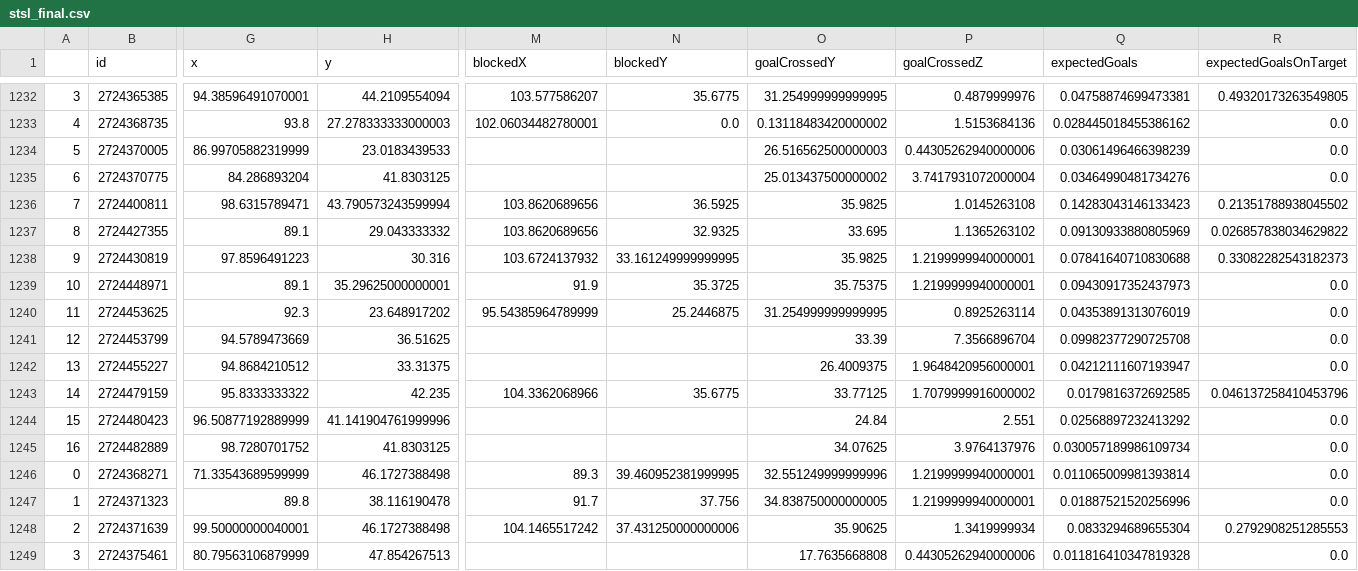
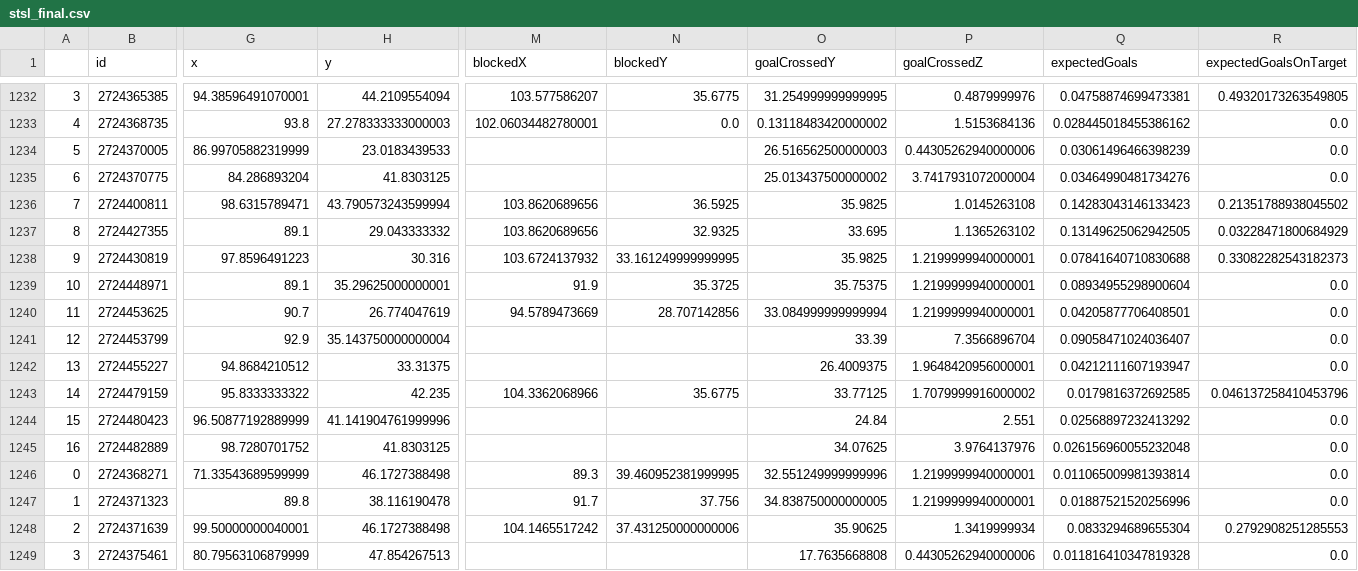
Before and after one commit to kovacs5/fotmob_csv, a CSV file: stsl_final.csv, drawn as a sheet; only a part is shown, gaps mark what is left out; the diff covers the shown part only; the diff names each change by its address in the sheet, - before the commit and + after, or states it on an @@ line.

```diff
--- a/stsl_final.csv
+++ b/stsl_final.csv
-Q1237 (expectedGoals): 0.09130933880805969
+Q1237 (expectedGoals): 0.13149625062942505
-R1237 (expectedGoalsOnTarget): 0.026857838034629822
+R1237 (expectedGoalsOnTarget): 0.03228471800684929
-Q1239 (expectedGoals): 0.09430917352437973
+Q1239 (expectedGoals): 0.08934955298900604
-G1240 (x): 92.3
+G1240 (x): 90.7
-H1240 (y): 23.648917202
+H1240 (y): 26.774047619
-M1240 (blockedX): 95.54385964789999
+M1240 (blockedX): 94.5789473669
-N1240 (blockedY): 25.2446875
+N1240 (blockedY): 28.707142856
-O1240 (goalCrossedY): 31.254999999999995
+O1240 (goalCrossedY): 33.084999999999994
-P1240 (goalCrossedZ): 0.8925263114
+P1240 (goalCrossedZ): 1.2199999940000001
-Q1240 (expectedGoals): 0.04353891313076019
+Q1240 (expectedGoals): 0.04205877706408501
-G1241 (x): 94.5789473669
+G1241 (x): 92.9
-H1241 (y): 36.51625
+H1241 (y): 35.143750000000004
-Q1241 (expectedGoals): 0.09982377290725708
+Q1241 (expectedGoals): 0.09058471024036407
-Q1245 (expectedGoals): 0.030057189986109734
+Q1245 (expectedGoals): 0.026156960055232048
```
Also changed, not shown: 1 edited cell elsewhere in this file.
